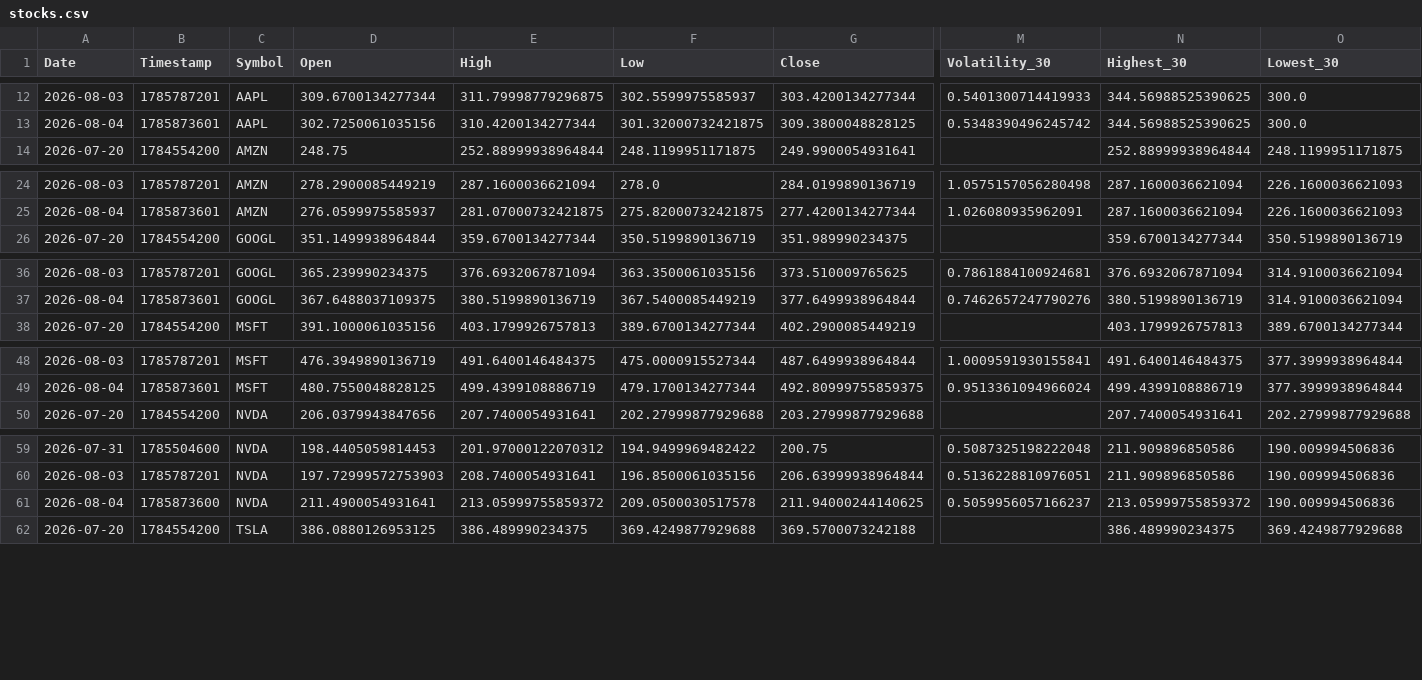
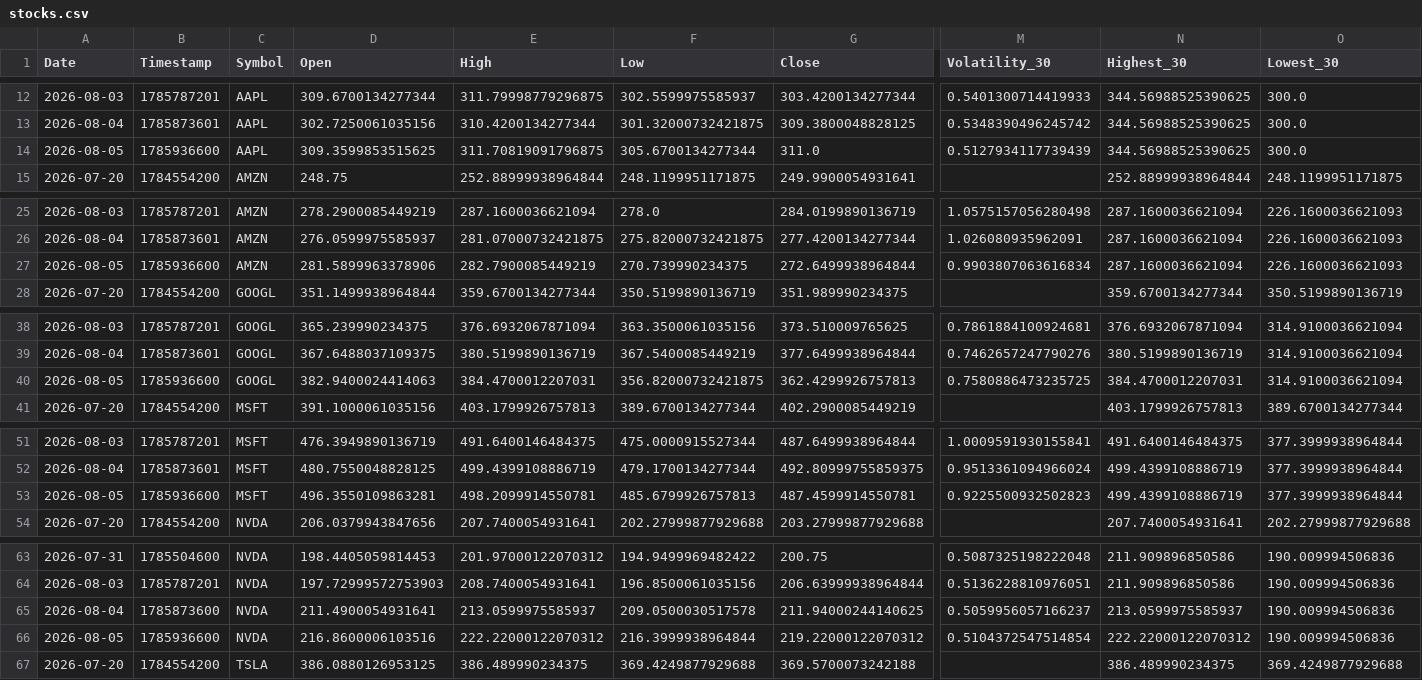
Before and after one commit to Mohammedimad01/market-data-pipeline, a CSV file: data/stocks.csv, drawn as a sheet; only a part is shown, gaps mark what is left out; addresses are those after the commit; rows hold the shown columns only; the diff covers the shown part only; the diff names each change by its address in the sheet, - before the commit and + after, or states it on an @@ line.

```diff
--- a/data/stocks.csv
+++ b/data/stocks.csv
+row 14: 2026-08-05 | 1785936600 | AAPL | 309.3599853515625 | 311.70819091796875 | 305.6700134277344 | 311.0 | 0.5127934117739439 | 344.56988525390625 | 300.0
+row 27: 2026-08-05 | 1785936600 | AMZN | 281.5899963378906 | 282.7900085449219 | 270.739990234375 | 272.6499938964844 | 0.9903807063616834 | 287.1600036621094 | 226.1600036621093
+row 40: 2026-08-05 | 1785936600 | GOOGL | 382.9400024414063 | 384.4700012207031 | 356.82000732421875 | 362.4299926757813 | 0.7580886473235725 | 384.4700012207031 | 314.9100036621094
+row 53: 2026-08-05 | 1785936600 | MSFT | 496.3550109863281 | 498.2099914550781 | 485.6799926757813 | 487.4599914550781 | 0.9225500932502823 | 499.4399108886719 | 377.3999938964844
-E65 (High): 213.05999755859372
+E65 (High): 213.0599975585937
-N65 (Highest_30): 213.05999755859372
+N65 (Highest_30): 213.0599975585937
+row 66: 2026-08-05 | 1785936600 | NVDA | 216.8600006103516 | 222.22000122070312 | 216.3999938964844 | 219.22000122070312 | 0.5104372547514854 | 222.22000122070312 | 190.009994506836
```
Also changed, not shown: 1 added row elsewhere in this file, data/crypto.csv, 6 other files.
